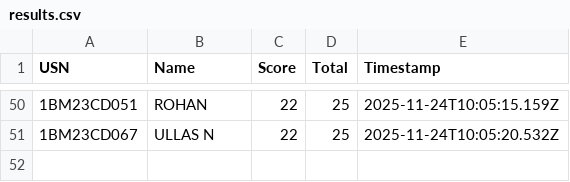
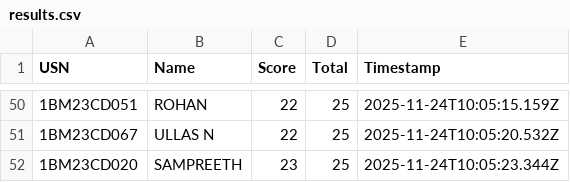
Before and after one commit to Kalyancds/time-series-quiz, a CSV file: results.csv, drawn as a sheet; only a part is shown, gaps mark what is left out.

Commit message:
Append to results.csv

```diff
--- a/results.csv
+++ b/results.csv
@@ -51 +51,2 @@ USN,Name,Score,Total,Timestamp
 1BM23CD067,ULLAS N,22,25,2025-11-24T10:05:20.532Z
+1BM23CD020,SAMPREETH,23,25,2025-11-24T10:05:23.344Z
```
